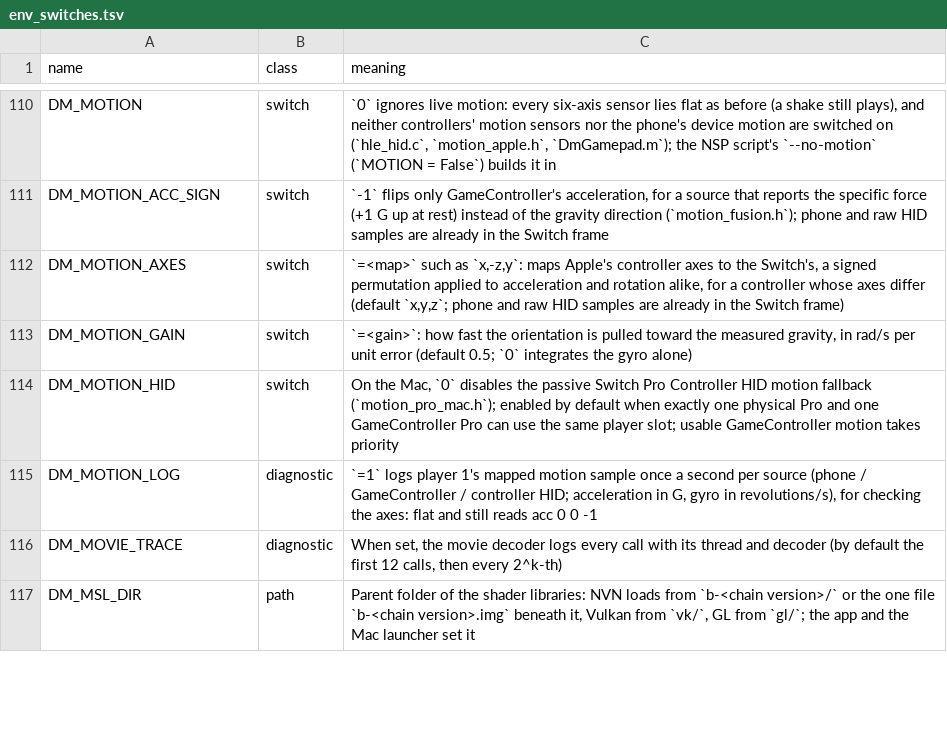
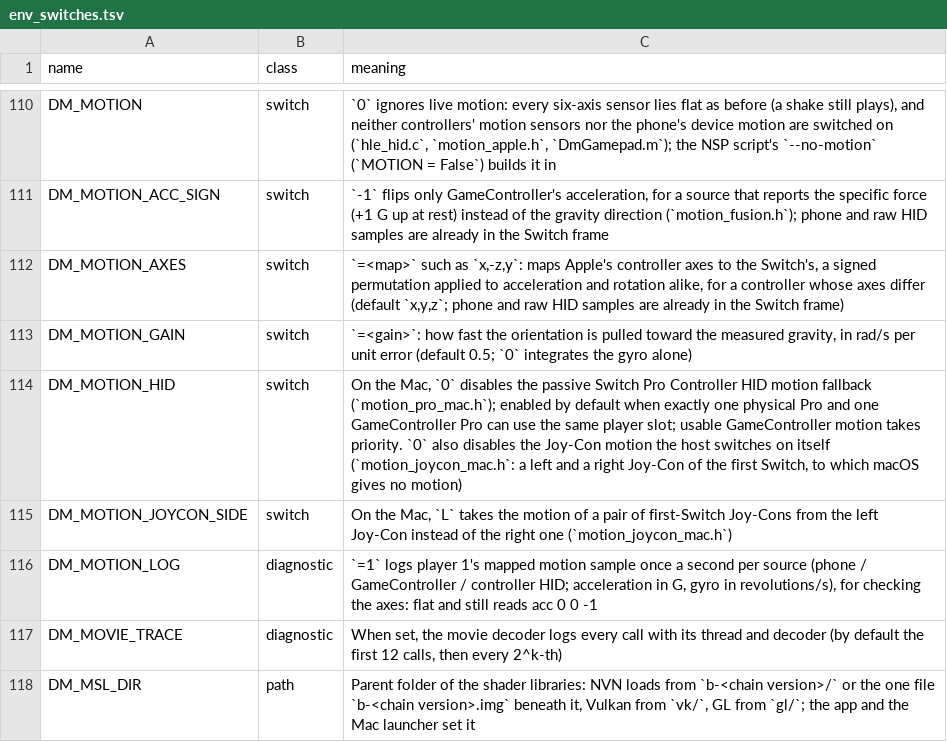
Before and after one commit to neko973/nxnative, a TSV file: docs/env_switches.tsv, drawn as a sheet; only a part is shown, gaps mark what is left out.

```diff
--- a/docs/env_switches.tsv
+++ b/docs/env_switches.tsv
@@ -113,3 +113,4 @@ DM_MOTION_AXES	switch	`=<map>` such as `x,-z,y`: maps Apple's controller axes to
 DM_MOTION_GAIN	switch	`=<gain>`: how fast the orientation is pulled toward the measured gravity, in rad/s per unit error (default 0.5; `0` integrates the gyro alone)
-DM_MOTION_HID	switch	On the Mac, `0` disables the passive Switch Pro Controller HID motion fallback (`motion_pro_mac.h`); enabled by default when exactly one physical Pro and one GameController Pro can use the same player slot; usable GameController motion takes priority
+DM_MOTION_HID	switch	On the Mac, `0` disables the passive Switch Pro Controller HID motion fallback (`motion_pro_mac.h`); enabled by default when exactly one physical Pro and one GameController Pro can use the same player slot; usable GameController motion takes priority. `0` also disables the Joy-Con motion the host switches on itself (`motion_joycon_mac.h`: a left and a right Joy-Con of the first Switch, to which macOS gives no motion)
+DM_MOTION_JOYCON_SIDE	switch	On the Mac, `L` takes the motion of a pair of first-Switch Joy-Cons from the left Joy-Con instead of the right one (`motion_joycon_mac.h`)
 DM_MOTION_LOG	diagnostic	`=1` logs player 1's mapped motion sample once a second per source (phone / GameController / controller HID; acceleration in G, gyro in revolutions/s), for checking the axes: flat and still reads acc 0 0 -1
```
Also changed, not shown: 6 other files.
